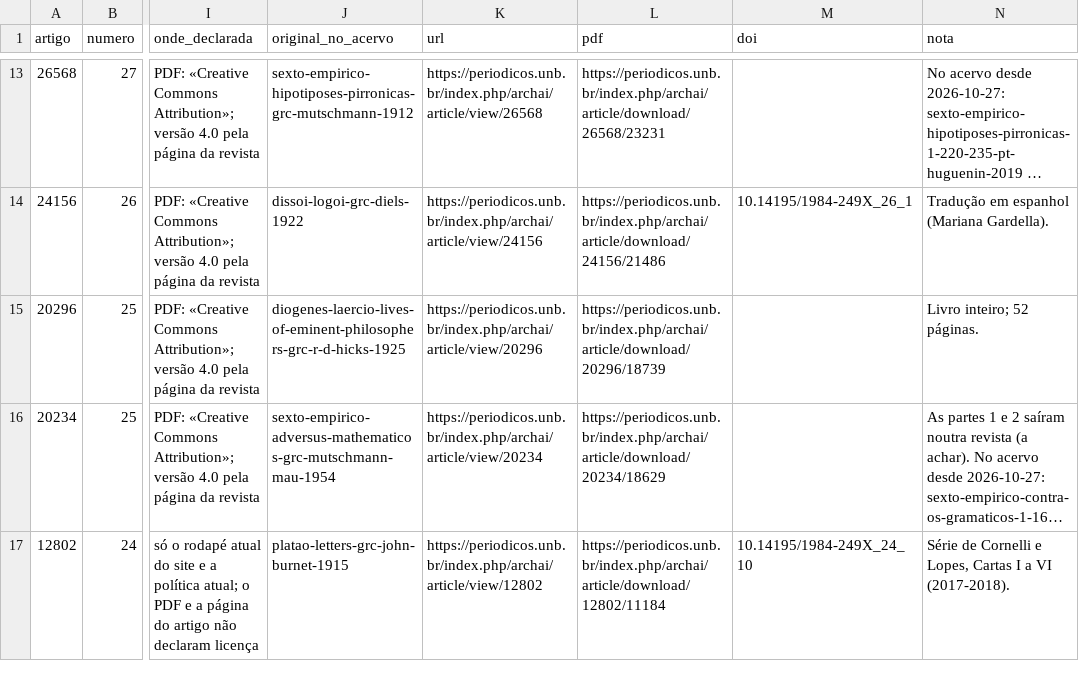
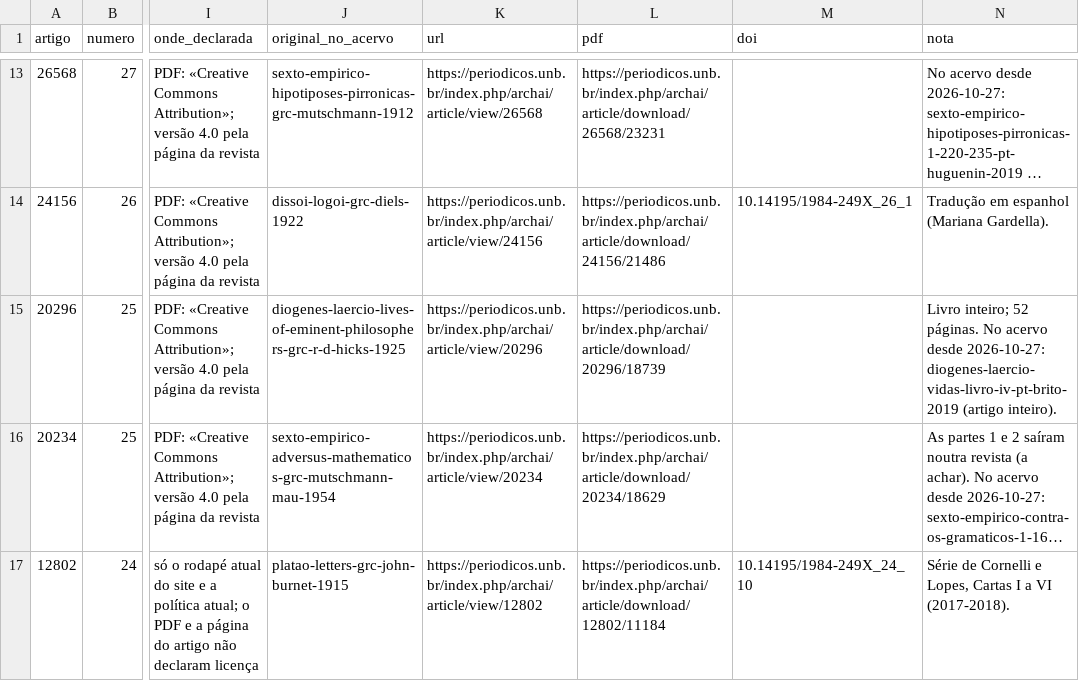
Before and after one commit to brunogreinert2/app-leitura, a TSV file: scripts/acervo/garimpo_archai.tsv, drawn as a sheet; only a part is shown, gaps mark what is left out; long unchanged cells end in …; the diff names each change by its address in the sheet, - before the commit and + after, or states it on an @@ line.

```diff
--- a/scripts/acervo/garimpo_archai.tsv
+++ b/scripts/acervo/garimpo_archai.tsv
-N15 (nota): …52 páginas.
+N15 (nota): …52 páginas. No acervo desde 2026-10-27: diogenes-laercio-vidas-livro-iv-pt-brito-2019 (artigo inteiro).
```
Also changed, not shown: scripts/acervo/garimpo.tsv, 4 other files.
